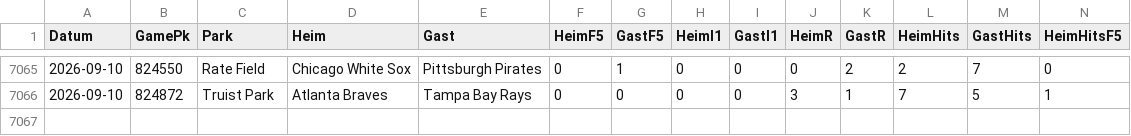
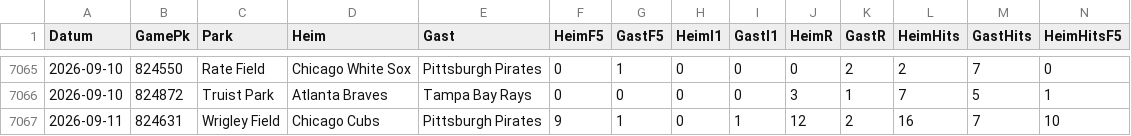
Before and after one commit to gobitodic0007-hash/Wettmodell, a CSV file: daten/mlb-spiele.csv, drawn as a sheet; only a part is shown, gaps mark what is left out; rows hold the shown columns only; the diff names each change by its address in the sheet, - before the commit and + after, or states it on an @@ line.

```diff
--- a/daten/mlb-spiele.csv
+++ b/daten/mlb-spiele.csv
+row 7067: 2026-09-11 | 824631 | Wrigley Field | Chicago Cubs | Pittsburgh Pirates | 9 | 1 | 0 | 1 | 12 | 2 | 16 | 7 | 10
```
Also changed, not shown: daten/mlb-ansetzungen.csv, daten/mlb-pitcher.csv, 2 other files.
